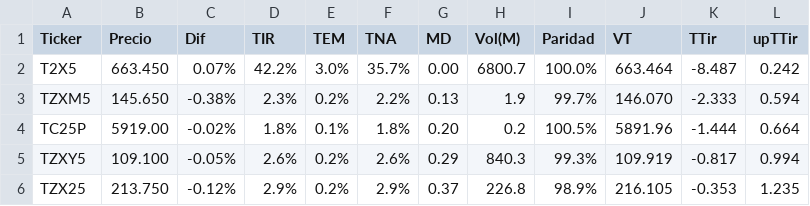
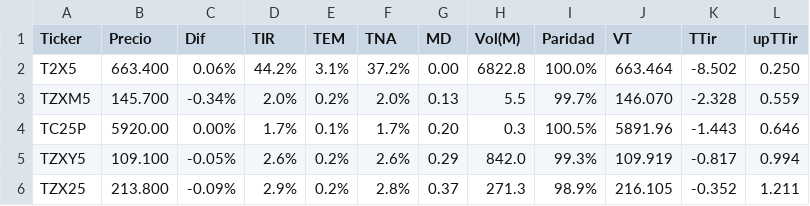
Before and after one commit to FedericoBohl/ArgData, a CSV file: Datos/Bolsa/Bonos/CER.csv, drawn as a sheet; only a part is shown; the diff covers the shown part only; the diff names each change by its address in the sheet, - before the commit and + after, or states it on an @@ line.

```diff
--- a/Datos/Bolsa/Bonos/CER.csv
+++ b/Datos/Bolsa/Bonos/CER.csv
-B2 (Precio): 663.450
+B2 (Precio): 663.400
-C2 (Dif): 0.07%
+C2 (Dif): 0.06%
-D2 (TIR): 42.2%
+D2 (TIR): 44.2%
-E2 (TEM): 3.0%
+E2 (TEM): 3.1%
-F2 (TNA): 35.7%
+F2 (TNA): 37.2%
-H2 (Vol(M)): 6800.7
+H2 (Vol(M)): 6822.8
-K2 (TTir): -8.487
+K2 (TTir): -8.502
-L2 (upTTir): 0.242
+L2 (upTTir): 0.250
-B3 (Precio): 145.650
+B3 (Precio): 145.700
-C3 (Dif): -0.38%
+C3 (Dif): -0.34%
-D3 (TIR): 2.3%
+D3 (TIR): 2.0%
-F3 (TNA): 2.2%
+F3 (TNA): 2.0%
-H3 (Vol(M)): 1.9
+H3 (Vol(M)): 5.5
-K3 (TTir): -2.333
+K3 (TTir): -2.328
-L3 (upTTir): 0.594
+L3 (upTTir): 0.559
-B4 (Precio): 5919.00
+B4 (Precio): 5920.00
-C4 (Dif): -0.02%
+C4 (Dif): 0.00%
-D4 (TIR): 1.8%
+D4 (TIR): 1.7%
-F4 (TNA): 1.8%
+F4 (TNA): 1.7%
-H4 (Vol(M)): 0.2
+H4 (Vol(M)): 0.3
-K4 (TTir): -1.444
+K4 (TTir): -1.443
-L4 (upTTir): 0.664
+L4 (upTTir): 0.646
-H5 (Vol(M)): 840.3
+H5 (Vol(M)): 842.0
-B6 (Precio): 213.750
+B6 (Precio): 213.800
-C6 (Dif): -0.12%
+C6 (Dif): -0.09%
-F6 (TNA): 2.9%
+F6 (TNA): 2.8%
-H6 (Vol(M)): 226.8
+H6 (Vol(M)): 271.3
-K6 (TTir): -0.353
+K6 (TTir): -0.352
-L6 (upTTir): 1.235
+L6 (upTTir): 1.211
```
Also changed, not shown: 1 added row, 1 removed row and 78 edited cells elsewhere in this file, Datos/Bolsa/Bonos/BadLar.csv, Datos/Bolsa/Bonos/Bonos en USD.csv, 10 other files.
